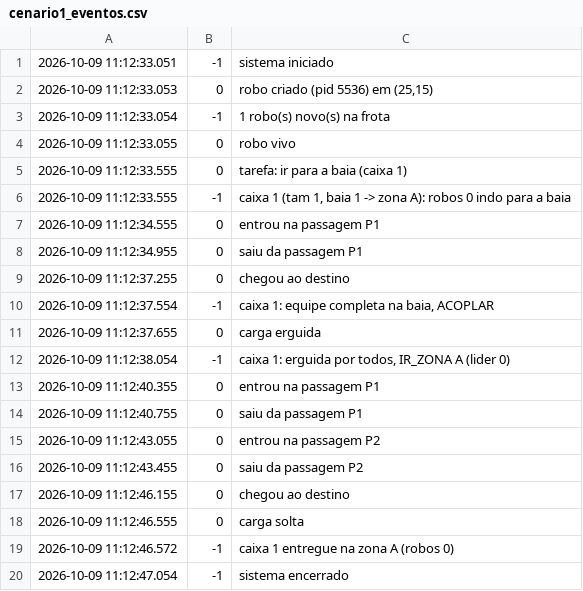
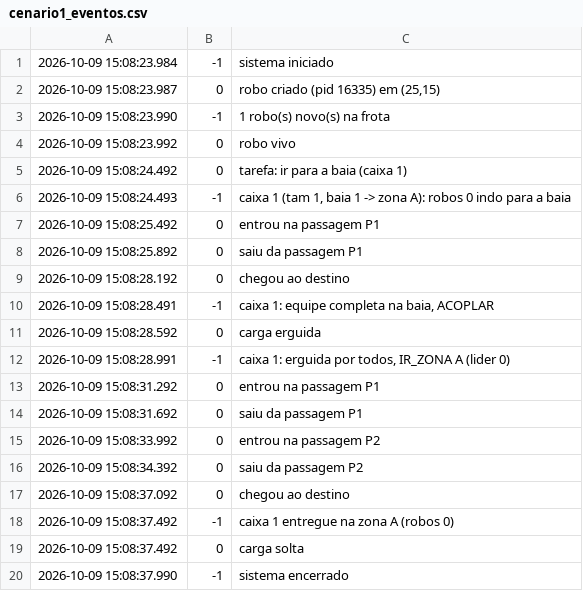
Before and after one commit to Primonom/logistica_com_robos_moveis_AMRs, a CSV file: testes/saidas/cenario1_eventos.csv, drawn as a sheet.

```diff
--- a/testes/saidas/cenario1_eventos.csv
+++ b/testes/saidas/cenario1_eventos.csv
@@ -1,20 +1,20 @@
-2026-10-09 11:12:33.051;-1;sistema iniciado
-2026-10-09 11:12:33.053;0;robo criado (pid 5536) em (25,15)
-2026-10-09 11:12:33.054;-1;1 robo(s) novo(s) na frota
-2026-10-09 11:12:33.055;0;robo vivo
-2026-10-09 11:12:33.555;0;tarefa: ir para a baia (caixa 1)
-2026-10-09 11:12:33.555;-1;caixa 1 (tam 1, baia 1 -> zona A): robos 0 indo para a baia
-2026-10-09 11:12:34.555;0;entrou na passagem P1
-2026-10-09 11:12:34.955;0;saiu da passagem P1
-2026-10-09 11:12:37.255;0;chegou ao destino
-2026-10-09 11:12:37.554;-1;caixa 1: equipe completa na baia, ACOPLAR
-2026-10-09 11:12:37.655;0;carga erguida
-2026-10-09 11:12:38.054;-1;caixa 1: erguida por todos, IR_ZONA A (lider 0)
-2026-10-09 11:12:40.355;0;entrou na passagem P1
-2026-10-09 11:12:40.755;0;saiu da passagem P1
-2026-10-09 11:12:43.055;0;entrou na passagem P2
-2026-10-09 11:12:43.455;0;saiu da passagem P2
-2026-10-09 11:12:46.155;0;chegou ao destino
-2026-10-09 11:12:46.555;0;carga solta
-2026-10-09 11:12:46.572;-1;caixa 1 entregue na zona A (robos 0)
-2026-10-09 11:12:47.054;-1;sistema encerrado
+2026-10-09 15:08:23.984;-1;sistema iniciado
+2026-10-09 15:08:23.987;0;robo criado (pid 16335) em (25,15)
+2026-10-09 15:08:23.990;-1;1 robo(s) novo(s) na frota
+2026-10-09 15:08:23.992;0;robo vivo
+2026-10-09 15:08:24.492;0;tarefa: ir para a baia (caixa 1)
+2026-10-09 15:08:24.493;-1;caixa 1 (tam 1, baia 1 -> zona A): robos 0 indo para a baia
+2026-10-09 15:08:25.492;0;entrou na passagem P1
+2026-10-09 15:08:25.892;0;saiu da passagem P1
+2026-10-09 15:08:28.192;0;chegou ao destino
+2026-10-09 15:08:28.491;-1;caixa 1: equipe completa na baia, ACOPLAR
+2026-10-09 15:08:28.592;0;carga erguida
+2026-10-09 15:08:28.991;-1;caixa 1: erguida por todos, IR_ZONA A (lider 0)
+2026-10-09 15:08:31.292;0;entrou na passagem P1
+2026-10-09 15:08:31.692;0;saiu da passagem P1
+2026-10-09 15:08:33.992;0;entrou na passagem P2
+2026-10-09 15:08:34.392;0;saiu da passagem P2
+2026-10-09 15:08:37.092;0;chegou ao destino
+2026-10-09 15:08:37.492;-1;caixa 1 entregue na zona A (robos 0)
+2026-10-09 15:08:37.492;0;carga solta
+2026-10-09 15:08:37.990;-1;sistema encerrado
```
Also changed, not shown: testes/saidas/cenario2_eventos.csv, testes/saidas/cenario3_eventos.csv, 30 other files.
